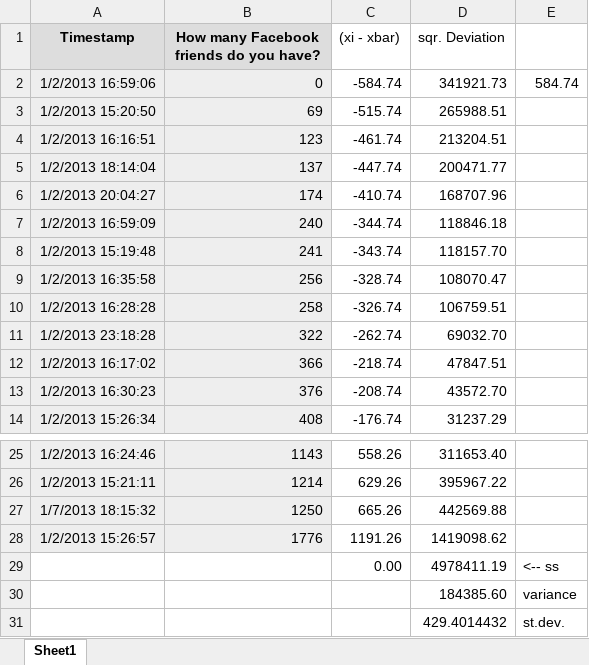
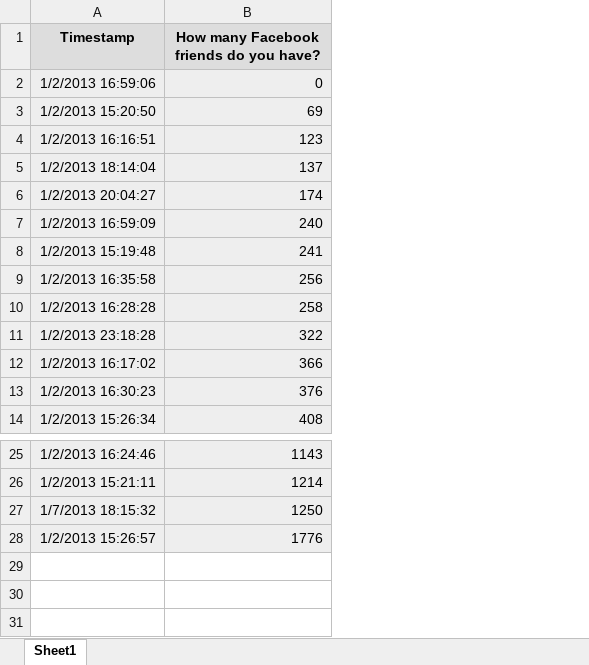
Before and after one commit to bwblock/Udacity, an Excel workbook: Intro to Descriptive Statistics/How many Facebook friends do Udacians have? - Lesson 3.xlsx, sheet Sheet1, drawn as a sheet; only a part is shown, gaps mark what is left out; values as stored, in another font and other column widths than the file's, no borders; charts and pictures not drawn; the diff names each change by its address in the sheet, - before the commit and + after, or states it on an @@ line.

Commit message:
data-science-ls-4
data visualization, creating graphics using ggplot

```diff
--- a/Intro to Descriptive Statistics/How many Facebook friends do Udacians have? - Lesson 3.xlsx (sheet Sheet1)
+++ b/Intro to Descriptive Statistics/How many Facebook friends do Udacians have? - Lesson 3.xlsx (sheet Sheet1)
-column C ((xi - xbar)), rows 2-14: -584.74 | -515.74 | -461.74 | -447.74 | -410.74 | -344.74 | -343.74 | -328.74 | -326.74 | -262.74 | -218.74 | -208.74 | -176.74; rows 25-28: 558.26 | 629.26 | 665.26 | 1191.26
-column D (sqr. Deviation), rows 2-14: 341921.73 | 265988.51 | 213204.51 | 200471.77 | 168707.96 | 118846.18 | 118157.70 | 108070.47 | 106759.51 | 69032.70 | 47847.51 | 43572.70 | 31237.29; rows 25-28: 311653.40 | 395967.22 | 442569.88 | 1419098.62
-column E, row 2: 584.74
-row 29:  |  | 0.00 | 4978411.19 | <-- ss
-row 30:  |  |  | 184385.60 | variance
-row 31:  |  |  | 429.4014432 | st.dev.
```
Also changed, not shown: charts or pictures, 7 other files.
